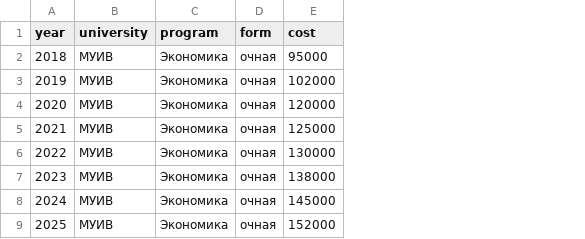
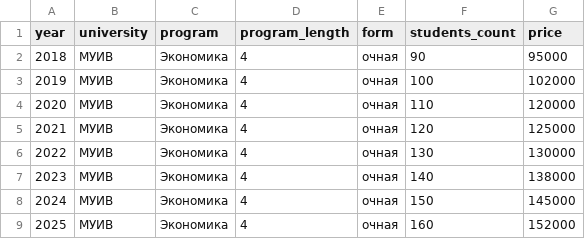
Before and after one commit to Sfajrat/pdp-tuition-fees, a CSV file: data.csv, drawn as a sheet; only a part is shown; addresses are those after the commit; the diff names each change by its address in the sheet, - before the commit and + after, or states it on an @@ line.

```diff
--- a/data.csv
+++ b/data.csv
+column D (program_length), rows 2-9: all 4
+column F (students_count), rows 2-9: 90 | 100 | 110 | 120 | 130 | 140 | 150 | 160
-G1: cost
+G1: price
```
Also changed, not shown: 1 other file.
